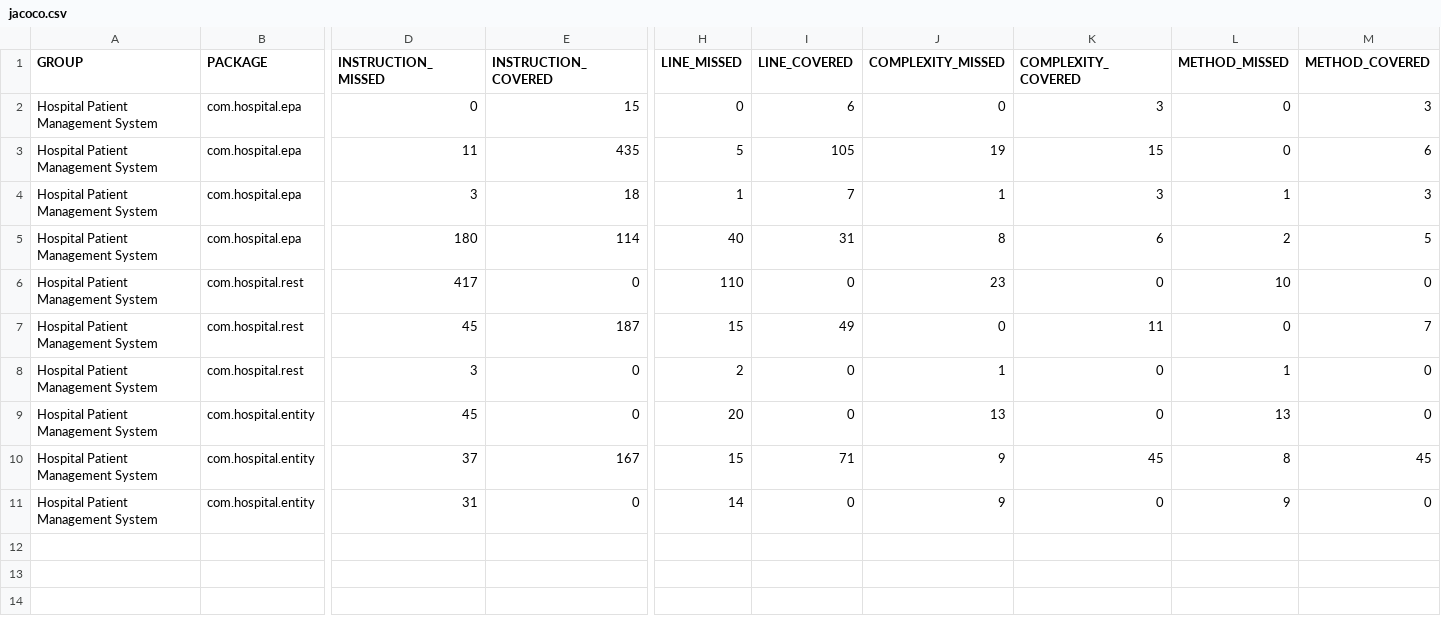
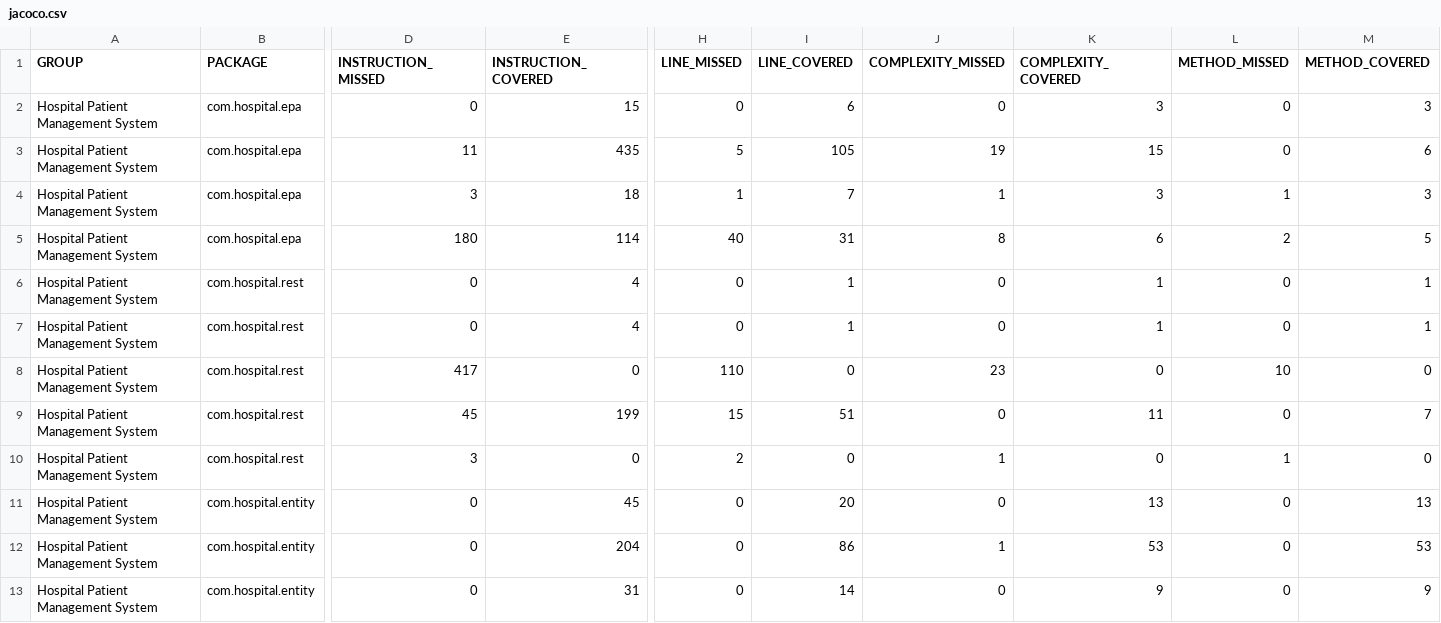
Before and after one commit to hjstephan/hospital-system, a CSV file: doc/jacoco/jacoco.csv, drawn as a sheet; only a part is shown, gaps mark what is left out; removed rows and columns are numbered as before the commit, all else as after; rows hold the shown columns only; the diff names each change by its address in the sheet, - before the commit and + after, or states it on an @@ line.

```diff
--- a/doc/jacoco/jacoco.csv
+++ b/doc/jacoco/jacoco.csv
+row 6: Hospital Patient Management System | com.hospital.rest | 0 | 4 | 0 | 1 | 0 | 1 | 0 | 1
+row 7: Hospital Patient Management System | com.hospital.rest | 0 | 4 | 0 | 1 | 0 | 1 | 0 | 1
-E9 (INSTRUCTION_COVERED): 187
+E9 (INSTRUCTION_COVERED): 199
-I9 (LINE_COVERED): 49
+I9 (LINE_COVERED): 51
-D11 (INSTRUCTION_MISSED): 45
+D11 (INSTRUCTION_MISSED): 0
-E11 (INSTRUCTION_COVERED): 0
+E11 (INSTRUCTION_COVERED): 45
-H11 (LINE_MISSED): 20
+H11 (LINE_MISSED): 0
-I11 (LINE_COVERED): 0
+I11 (LINE_COVERED): 20
-J11 (COMPLEXITY_MISSED): 13
+J11 (COMPLEXITY_MISSED): 0
-K11 (COMPLEXITY_COVERED): 0
+K11 (COMPLEXITY_COVERED): 13
-L11 (METHOD_MISSED): 13
+L11 (METHOD_MISSED): 0
-M11 (METHOD_COVERED): 0
+M11 (METHOD_COVERED): 13
-row 10: Hospital Patient Management System | com.hospital.entity | 37 | 167 | 15 | 71 | 9 | 45 | 8 | 45
+row 12: Hospital Patient Management System | com.hospital.entity | 0 | 204 | 0 | 86 | 1 | 53 | 0 | 53
-D13 (INSTRUCTION_MISSED): 31
+D13 (INSTRUCTION_MISSED): 0
-E13 (INSTRUCTION_COVERED): 0
+E13 (INSTRUCTION_COVERED): 31
-H13 (LINE_MISSED): 14
+H13 (LINE_MISSED): 0
-I13 (LINE_COVERED): 0
+I13 (LINE_COVERED): 14
-J13 (COMPLEXITY_MISSED): 9
+J13 (COMPLEXITY_MISSED): 0
-K13 (COMPLEXITY_COVERED): 0
+K13 (COMPLEXITY_COVERED): 9
-L13 (METHOD_MISSED): 9
+L13 (METHOD_MISSED): 0
-M13 (METHOD_COVERED): 0
+M13 (METHOD_COVERED): 9
```
Also changed, not shown: 26 other files.
